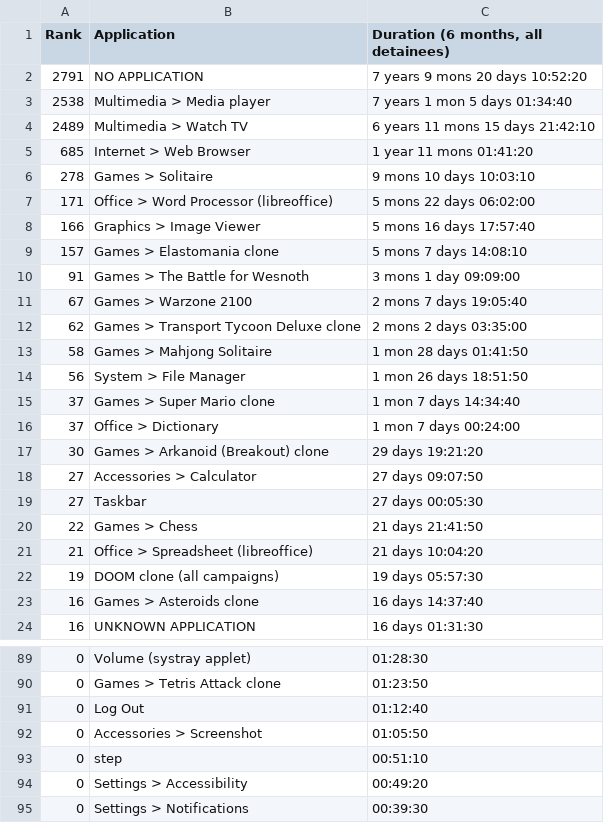
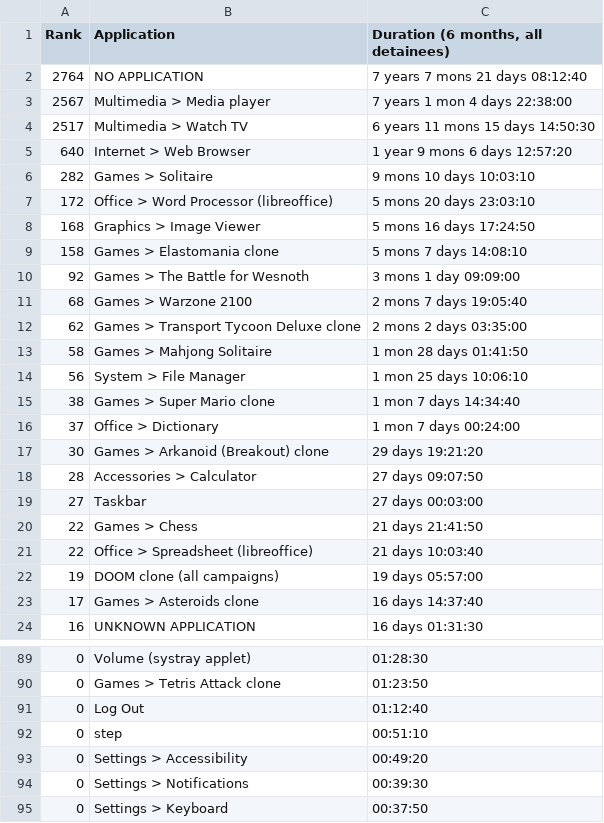
Before and after one commit to cyberitsolutions/bootstrap2020, a CSV file: doc/popcon/popcon_2020-01-01_to_2020-06-30.csv, drawn as a sheet; only a part is shown, gaps mark what is left out; the shorter side is filled out with more unchanged rows; the diff covers the shown part only.

```diff
--- a/doc/popcon/popcon_2020-01-01_to_2020-06-30.csv
+++ b/doc/popcon/popcon_2020-01-01_to_2020-06-30.csv
@@ -1,24 +1,24 @@
 Rank,Application,"Duration (6 months, all detainees)"
-2791,NO APPLICATION,7 years 9 mons 20 days 10:52:20
-2538,Multimedia > Media player,7 years 1 mon 5 days 01:34:40
-2489,Multimedia > Watch TV,6 years 11 mons 15 days 21:42:10
-685,Internet > Web Browser,1 year 11 mons 01:41:20
-278,Games > Solitaire,9 mons 10 days 10:03:10
-171,Office > Word Processor (libreoffice),5 mons 22 days 06:02:00
-166,Graphics > Image Viewer,5 mons 16 days 17:57:40
-157,Games > Elastomania clone,5 mons 7 days 14:08:10
-91,Games > The Battle for Wesnoth,3 mons 1 day 09:09:00
-67,Games > Warzone 2100,2 mons 7 days 19:05:40
+2764,NO APPLICATION,7 years 7 mons 21 days 08:12:40
+2567,Multimedia > Media player,7 years 1 mon 4 days 22:38:00
+2517,Multimedia > Watch TV,6 years 11 mons 15 days 14:50:30
+640,Internet > Web Browser,1 year 9 mons 6 days 12:57:20
+282,Games > Solitaire,9 mons 10 days 10:03:10
+172,Office > Word Processor (libreoffice),5 mons 20 days 23:03:10
+168,Graphics > Image Viewer,5 mons 16 days 17:24:50
+158,Games > Elastomania clone,5 mons 7 days 14:08:10
+92,Games > The Battle for Wesnoth,3 mons 1 day 09:09:00
+68,Games > Warzone 2100,2 mons 7 days 19:05:40
 62,Games > Transport Tycoon Deluxe clone,2 mons 2 days 03:35:00
 58,Games > Mahjong Solitaire,1 mon 28 days 01:41:50
-56,System > File Manager,1 mon 26 days 18:51:50
-37,Games > Super Mario clone,1 mon 7 days 14:34:40
+56,System > File Manager,1 mon 25 days 10:06:10
+38,Games > Super Mario clone,1 mon 7 days 14:34:40
 37,Office > Dictionary,1 mon 7 days 00:24:00
 30,Games > Arkanoid (Breakout) clone,29 days 19:21:20
-27,Accessories > Calculator,27 days 09:07:50
-27,Taskbar,27 days 00:05:30
+28,Accessories > Calculator,27 days 09:07:50
+27,Taskbar,27 days 00:03:00
 22,Games > Chess,21 days 21:41:50
-21,Office > Spreadsheet (libreoffice),21 days 10:04:20
-19,DOOM clone (all campaigns),19 days 05:57:30
-16,Games > Asteroids clone,16 days 14:37:40
+22,Office > Spreadsheet (libreoffice),21 days 10:03:40
+19,DOOM clone (all campaigns),19 days 05:57:00
+17,Games > Asteroids clone,16 days 14:37:40
 16,UNKNOWN APPLICATION,16 days 01:31:30
@@ -91,3 +91,2 @@ Rank,Application,"Duration (6 months, all detainees)"
 0,Log Out,01:12:40
-0,Accessories > Screenshot,01:05:50
 0,step,00:51:10
```
Also changed, not shown: 3 removed rows, 1 moved row and 7 edited cells elsewhere in this file, doc/popcon/popcon_2019-07-01_to_2019-12-31.csv, doc/popcon/popcon_2021-07-01_to_2021-12-31.csv, 13 other files.
